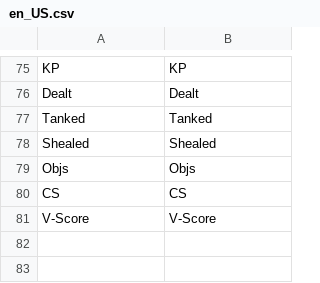
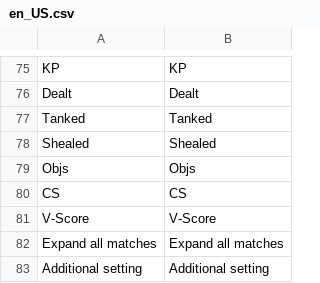
Before and after one commit to DasNerdwork/clashapp, a CSV file: lang/en_US.csv, drawn as a sheet; only a part is shown, gaps mark what is left out; the diff names each change by its address in the sheet, - before the commit and + after, or states it on an @@ line.

```diff
--- a/lang/en_US.csv
+++ b/lang/en_US.csv
+row 82: Expand all matches | Expand all matches
+row 83: Additional setting | Additional setting
```
Also changed, not shown: lang/de_DE.csv, 5 other files.
